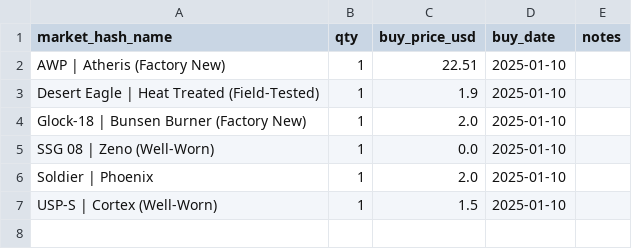
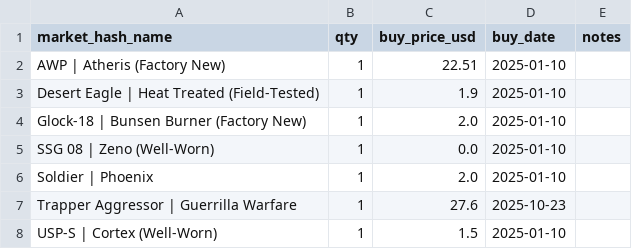
Before and after one commit to pierreledophin/cs2portfolio, a CSV file: data/pierre/holdings.csv, drawn as a sheet; the diff names each change by its address in the sheet, - before the commit and + after, or states it on an @@ line.

Commit message:
rebuild holdings after BUY Trapper Aggressor | Guerrilla Warfare

```diff
--- a/data/pierre/holdings.csv
+++ b/data/pierre/holdings.csv
+row 7: Trapper Aggressor | Guerrilla Warfare | 1 | 27.6 | 2025-10-23
```
